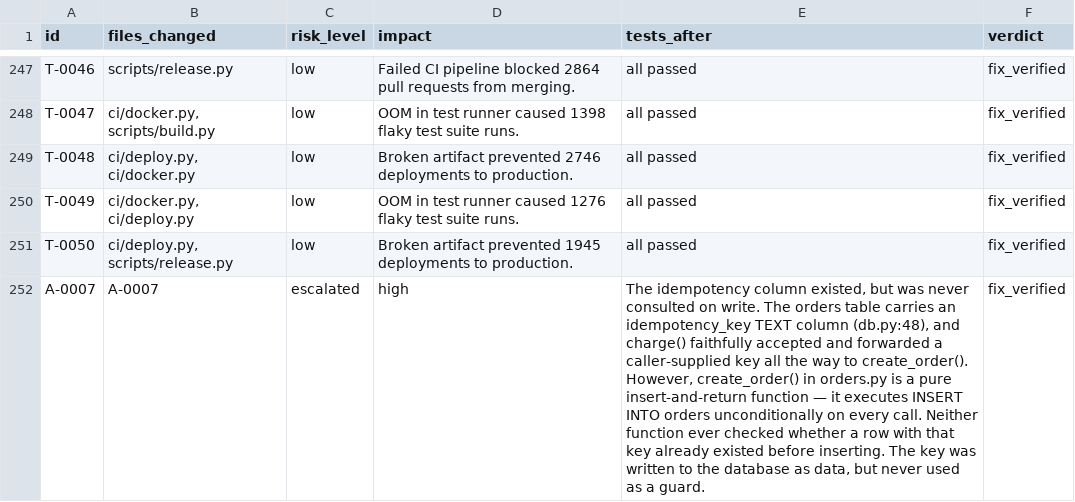
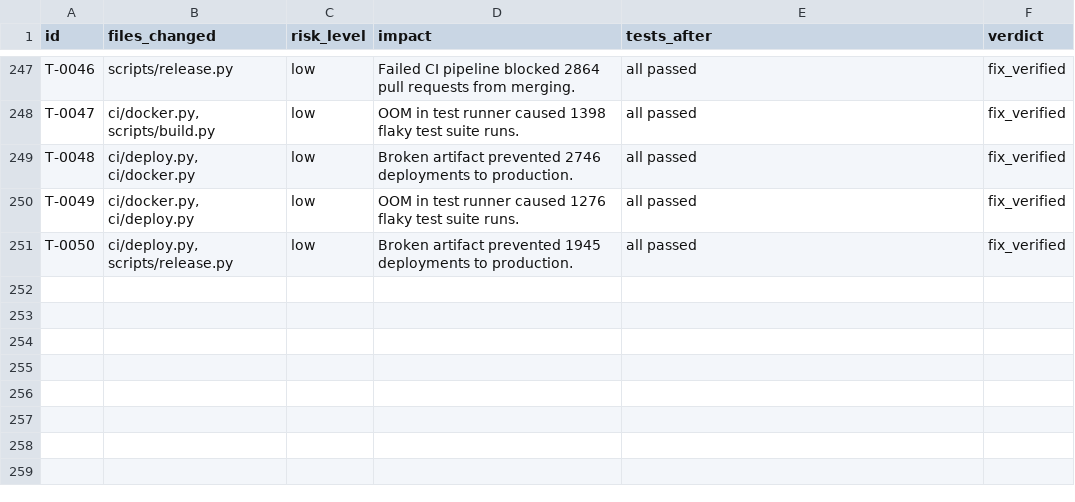
Before and after one commit to MrinalDesai/triagegate, a CSV file: data/incident_history.csv, drawn as a sheet; only a part is shown, gaps mark what is left out; the diff names each change by its address in the sheet, - before the commit and + after, or states it on an @@ line.

```diff
--- a/data/incident_history.csv
+++ b/data/incident_history.csv
-row 252: A-0007 | A-0007 | escalated | high | The idempotency column existed, but was never consulted on write. The orders table carries an idempotency_key TEXT column (db.py:48), and charge() faithfully accepted and forwarded a caller-supplied key all the way to create_order(). However, create_order() in orders.py is a pure insert-and-return function — it executes INSERT INTO orders unconditionally on every call. Neither function ever checked whether a row with that key already existed before inserting. The key was written to the database as data, but never used as a guard. | fix_verified
```
Also changed, not shown: 29 other files.
